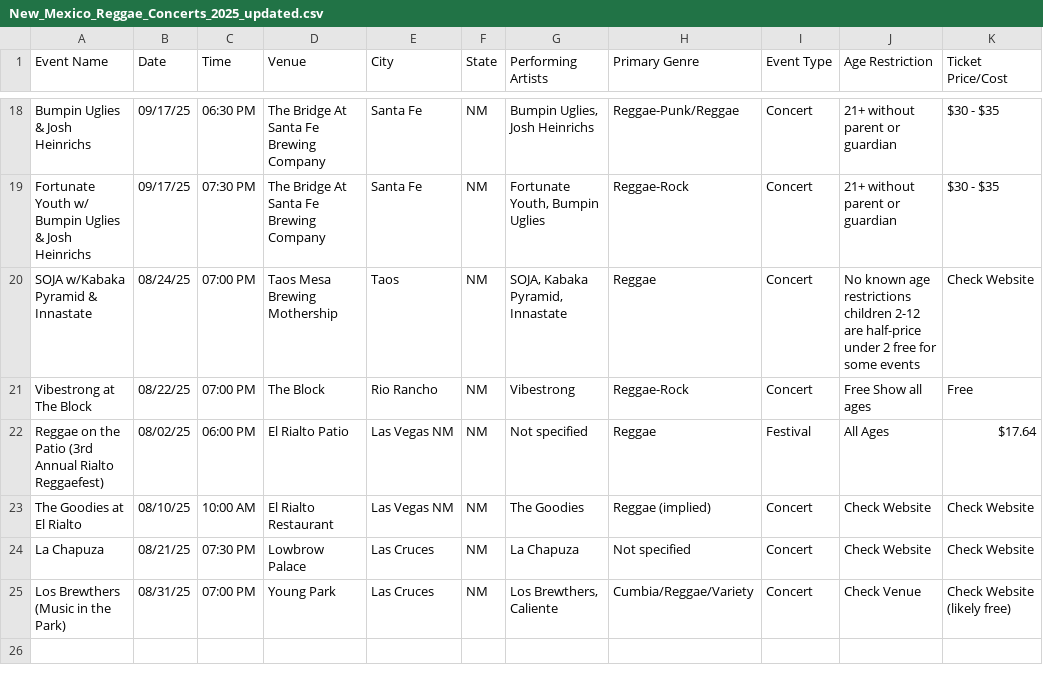
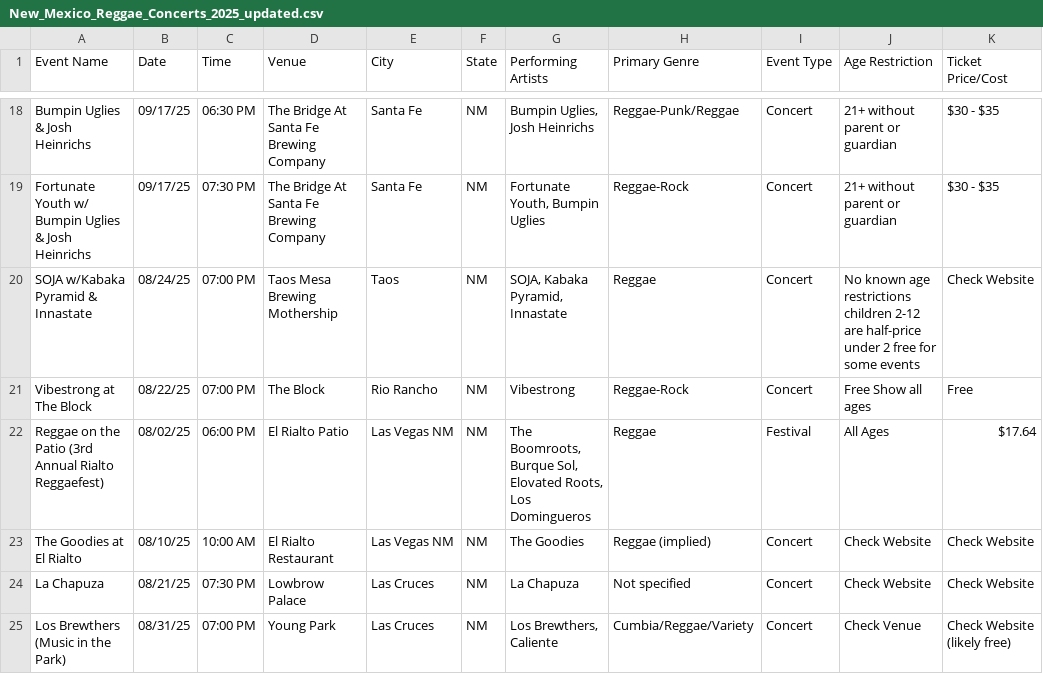
Before and after one commit to djeeyo/nm-reggae-calendar, a CSV file: public/New_Mexico_Reggae_Concerts_2025_updated.csv, drawn as a sheet; only a part is shown, gaps mark what is left out; the diff names each change by its address in the sheet, - before the commit and + after, or states it on an @@ line.

Commit message:
Update New_Mexico_Reggae_Concerts_2025_updated.csv

```diff
--- a/public/New_Mexico_Reggae_Concerts_2025_updated.csv
+++ b/public/New_Mexico_Reggae_Concerts_2025_updated.csv
-G22 (Performing Artists): Not specified
+G22 (Performing Artists): The Boomroots, Burque Sol, Elovated Roots, Los Domingueros
```
